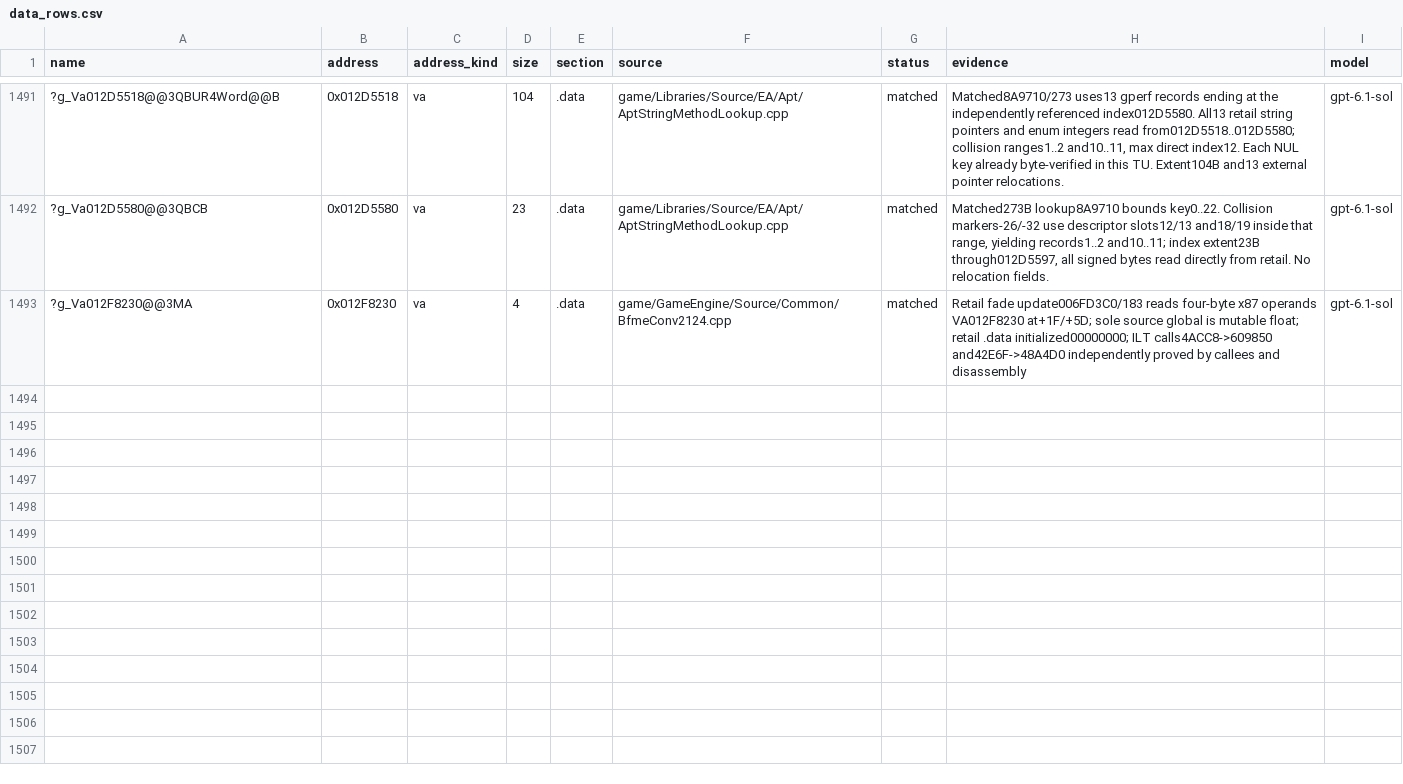
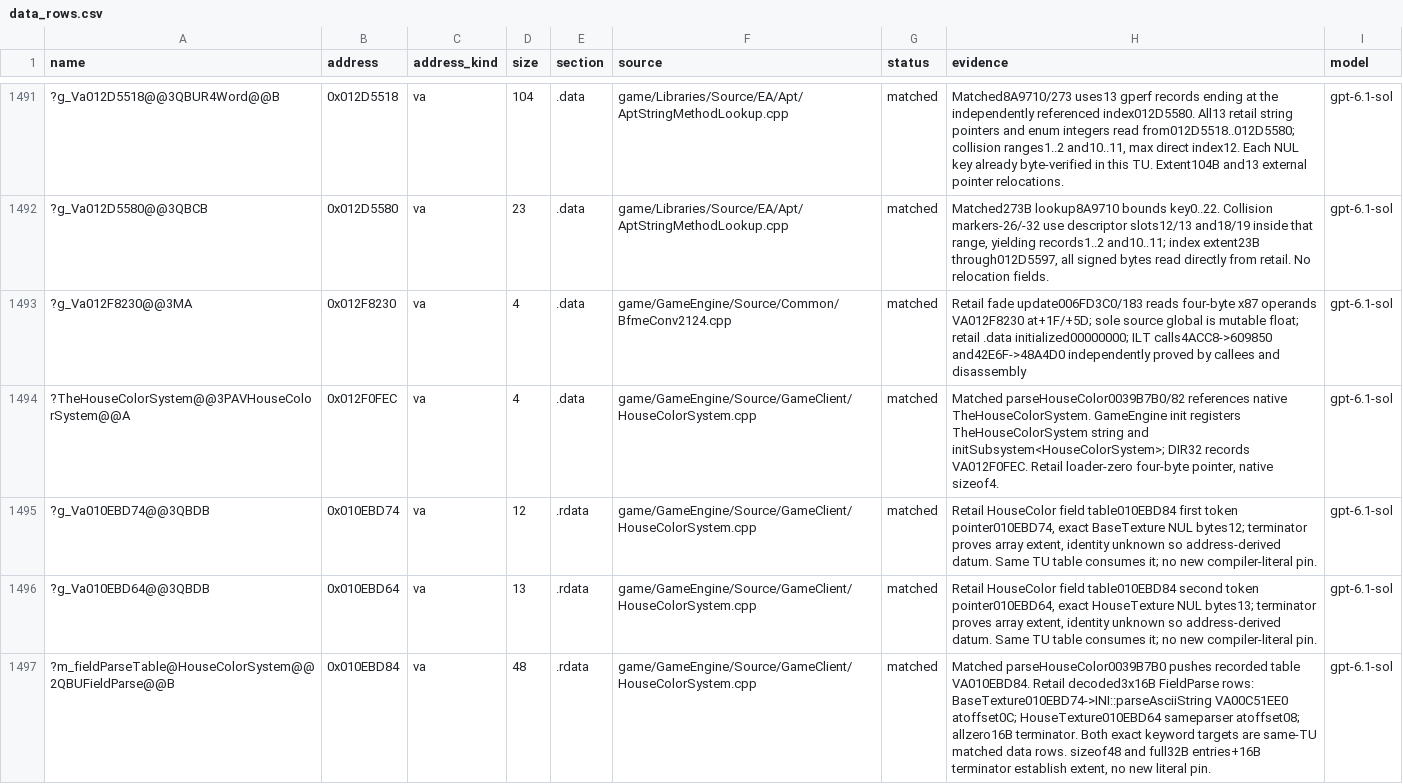
Before and after one commit to AA-plus/Open-BFME-1, a CSV file: targets/game/reverse/data_rows.csv, drawn as a sheet; only a part is shown, gaps mark what is left out; the diff names each change by its address in the sheet, - before the commit and + after, or states it on an @@ line.

Commit message:
Define the HouseColor singleton and exact parser table
GameEngine init registers TheHouseColorSystem atVA012F0FEC; matched
parseHouseColor0039B7B0/82 names the same pointer and table010EBD84.
Define its zero4B pointer, exact48B table and12/13B NUL keyword arrays.
Retail entries are BaseTexture -> INI::parseAsciiString atoffset0C and
HouseTexture -> same parser atoffset08, then a16B zero terminator.
Keywords use sanctioned address datums in their sole consumer/owner TU;
no literal pins, aliases, type/name forwarders or reference edits.

./build.sh HouseColorSystem.cpp:1/1function,4/4data rows exact,3DIR32
references verified. link_check: before0->0B,2unresolved; afterLINKS0->82B,
0blockers. hatch_counters --staged: no unadmitted growth; only the two
owner-ruled address tokens were admitted by add_data_match.

Claim-Lease: 0x0039B7B0=541576e387ab4c29b4bdf86df4d96523
Claim-Lease: 0x010EBD64=541576e387ab4c29b4bdf86df4d96523
Claim-Lease: 0x010EBD74=541576e387ab4c29b4bdf86df4d96523
Claim-Lease: 0x010EBD84=541576e387ab4c29b4bdf86df4d96523
Claim-Lease: 0x012F0FEC=541576e387ab4c29b4bdf86df4d96523
Verifier-Change: add_data_match admitted g_Va010EBD64 (owner ruling 2026-10-09, address-named datums)
Verifier-Change: add_data_match admitted g_Va010EBD74 (owner ruling 2026-10-09, address-named datums)
Model: gpt-6.1-sol via Codex CLI

```diff
--- a/targets/game/reverse/data_rows.csv
+++ b/targets/game/reverse/data_rows.csv
+row 1494: ?TheHouseColorSystem@@3PAVHouseColorSystem@@A | 0x012F0FEC | va | 4 | .data | game/GameEngine/Source/GameClient/HouseColorSystem.cpp | matched | Matched parseHouseColor0039B7B0/82 references native TheHouseColorSystem. GameEngine init registers TheHouseColorSystem string and initSubsystem<HouseColorSystem>; DIR32 records VA012F0FEC. Retail loader-zero four-byte pointer, native sizeof4. | gpt-6.1-sol
+row 1495: ?g_Va010EBD74@@3QBDB | 0x010EBD74 | va | 12 | .rdata | game/GameEngine/Source/GameClient/HouseColorSystem.cpp | matched | Retail HouseColor field table010EBD84 first token pointer010EBD74, exact BaseTexture NUL bytes12; terminator proves array extent, identity unknown so address-derived datum. Same TU table consumes it; no new compiler-literal pin. | gpt-6.1-sol
+row 1496: ?g_Va010EBD64@@3QBDB | 0x010EBD64 | va | 13 | .rdata | game/GameEngine/Source/GameClient/HouseColorSystem.cpp | matched | Retail HouseColor field table010EBD84 second token pointer010EBD64, exact HouseTexture NUL bytes13; terminator proves array extent, identity unknown so address-derived datum. Same TU table consumes it; no new compiler-literal pin. | gpt-6.1-sol
+row 1497: ?m_fieldParseTable@HouseColorSystem@@2QBUFieldParse@@B | 0x010EBD84 | va | 48 | .rdata | game/GameEngine/Source/GameClient/HouseColorSystem.cpp | matched | Matched parseHouseColor0039B7B0 pushes recorded table VA010EBD84. Retail decoded3x16B FieldParse rows: BaseTexture010EBD74->INI::parseAsciiString VA00C51EE0 atoffset0C; HouseTexture010EBD64 sameparser atoffset08; allzero16B terminator. Both exact keyword targets are same-TU matched data rows. sizeof48 and full32B entries+16B terminator establish extent, no new literal pin. | gpt-6.1-sol
```
Also changed, not shown: 2 other files.
